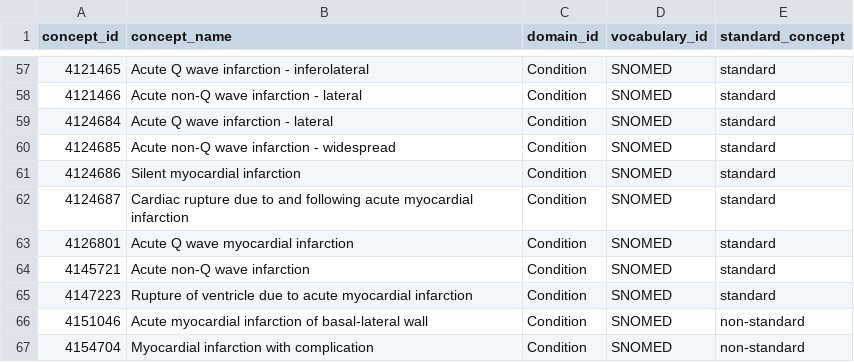
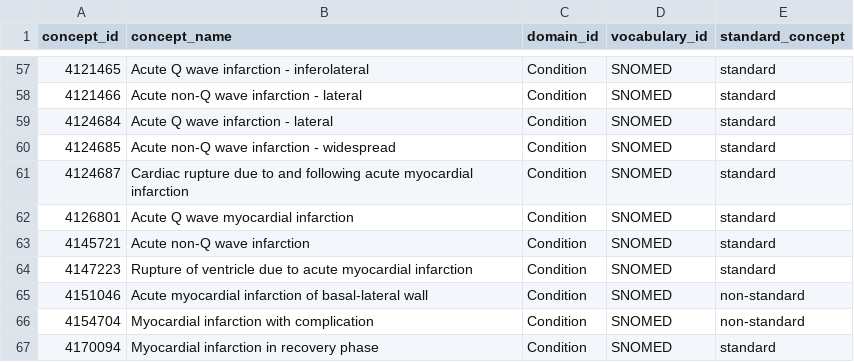
Before and after one commit to heron-uk/HERON-UK-02-003-CVDMedsInpatient, a CSV file: study/Cohorts/comorbidities/acute_mi_narrow.csv, drawn as a sheet; only a part is shown, gaps mark what is left out; the shorter side is filled out with more unchanged rows; the diff names each change by its address in the sheet, - before the commit and + after, or states it on an @@ line.

```diff
--- a/study/Cohorts/comorbidities/acute_mi_narrow.csv
+++ b/study/Cohorts/comorbidities/acute_mi_narrow.csv
-row 61: 4124686 | Silent myocardial infarction | Condition | SNOMED | standard
```
Also changed, not shown: study/Cohorts/comorbidities/atrial_fibrillation.csv, 2 other files.
